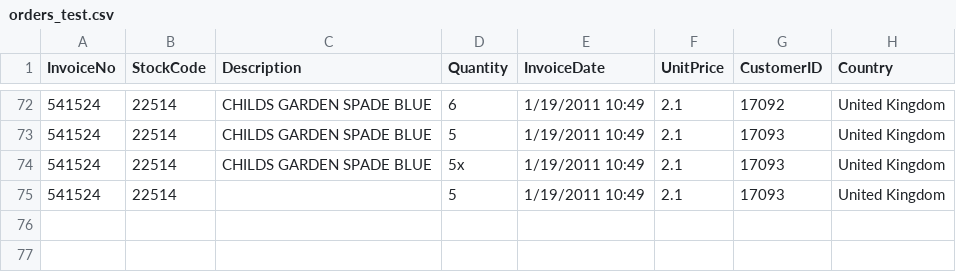
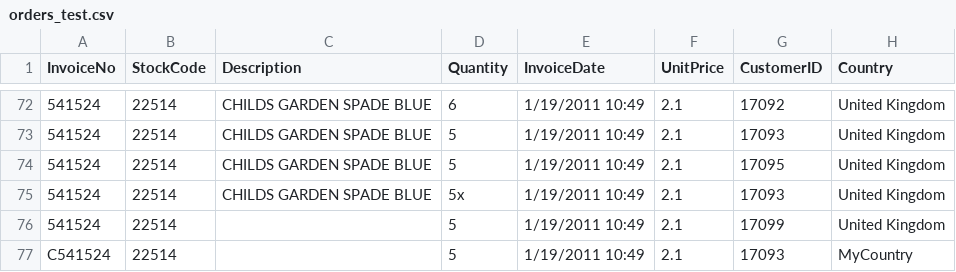
Before and after one commit to dhalads/ds730, a CSV file: p01/orders_test.csv, drawn as a sheet; only a part is shown, gaps mark what is left out.

```diff
--- a/p01/orders_test.csv
+++ b/p01/orders_test.csv
@@ -73,3 +73,5 @@ InvoiceNo,StockCode,Description,Quantity,InvoiceDate,UnitPrice,CustomerID,Countr
 541524,22514,CHILDS GARDEN SPADE BLUE,5,1/19/2011 10:49,2.1,17093,United Kingdom
+541524,22514,CHILDS GARDEN SPADE BLUE,5,1/19/2011 10:49,2.1,17095,United Kingdom
 541524,22514,CHILDS GARDEN SPADE BLUE,5x,1/19/2011 10:49,2.1,17093,United Kingdom
-541524,22514,,5,1/19/2011 10:49,2.1,17093,United Kingdom
+541524,22514,,5,1/19/2011 10:49,2.1,17099,United Kingdom
+C541524,22514,,5,1/19/2011 10:49,2.1,17093,MyCountry
```
Also changed, not shown: 1 other file.
